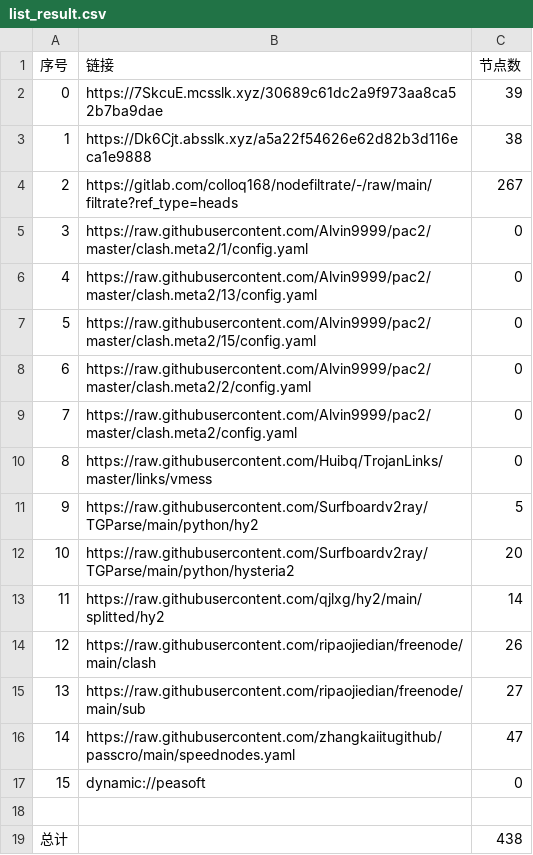
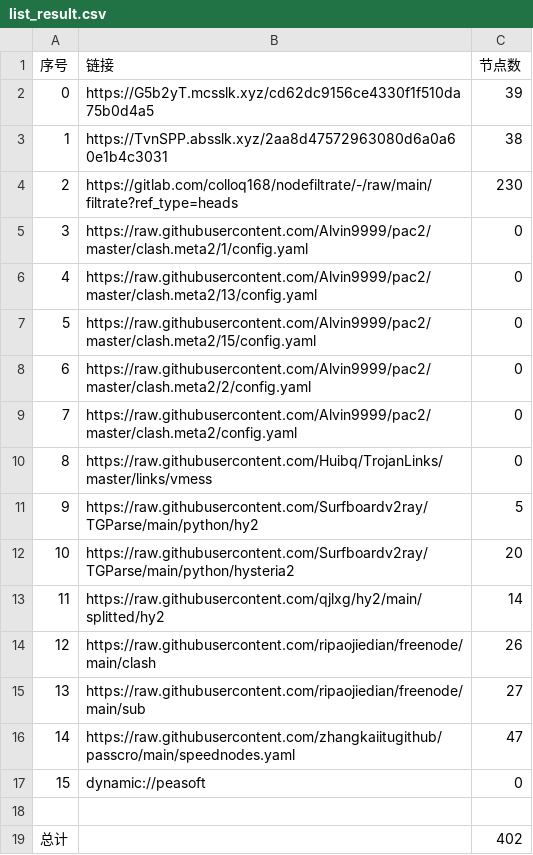
Before and after one commit to wokaotianshi123/NoMoreWalls, a CSV file: list_result.csv, drawn as a sheet.

```diff
--- a/list_result.csv
+++ b/list_result.csv
@@ -1,5 +1,5 @@
 序号,链接,节点数
-0,https://7SkcuE.mcsslk.xyz/30689c61dc2a9f973aa8ca52b7ba9dae,39
-1,https://Dk6Cjt.absslk.xyz/a5a22f54626e62d82b3d116eca1e9888,38
-2,https://gitlab.com/colloq168/nodefiltrate/-/raw/main/filtrate?ref_type=heads,267
+0,https://G5b2yT.mcsslk.xyz/cd62dc9156ce4330f1f510da75b0d4a5,39
+1,https://TvnSPP.absslk.xyz/2aa8d47572963080d6a0a60e1b4c3031,38
+2,https://gitlab.com/colloq168/nodefiltrate/-/raw/main/filtrate?ref_type=heads,230
 3,https://raw.githubusercontent.com/Alvin9999/pac2/master/clash.meta2/1/config.yaml,0
@@ -18,2 +18,2 @@
 
-总计,,438
+总计,,402
```
Also changed, not shown: 32 other files.
